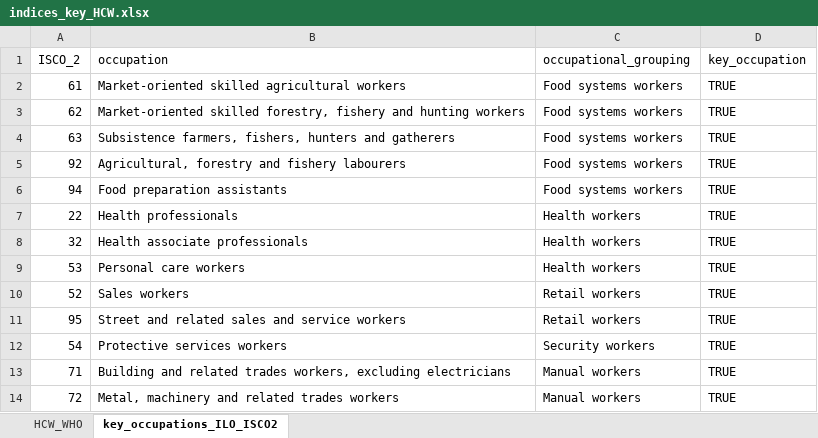
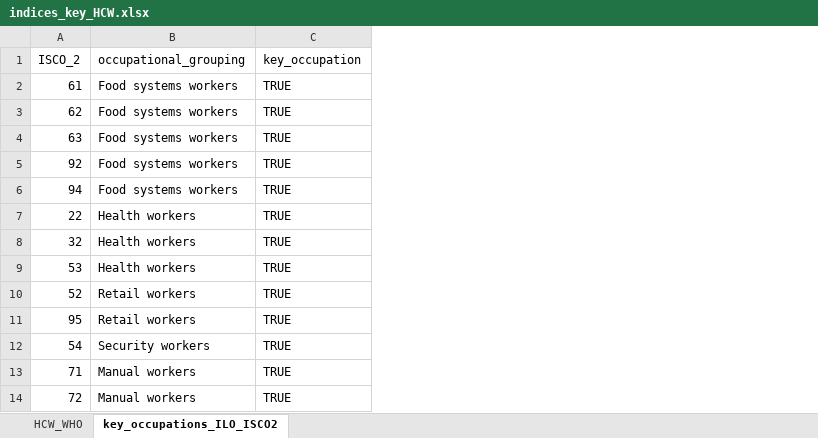
Before and after one commit to UEP-HUG/Professions_classifications, an Excel workbook: data/indices_key_HCW.xlsx, sheet key_occupations_ILO_ISCO2, drawn as a sheet; only a part is shown; values as stored, in another font and other column widths than the file's, no borders; table styles not drawn; the diff names each change by its address in the sheet, - before the commit and + after, or states it on an @@ line.

Commit message:
updates columns

```diff
--- a/data/indices_key_HCW.xlsx (sheet key_occupations_ILO_ISCO2)
+++ b/data/indices_key_HCW.xlsx (sheet key_occupations_ILO_ISCO2)
-column B (occupation), rows 2-14: Market-oriented skilled agricultural workers | Market-oriented skilled forestry, fishery and hunting workers | Subsistence farmers, fishers, hunters and gatherers | Agricultural, forestry and fishery labourers | Food preparation assistants | Health professionals | Health associate professionals | Personal care workers | Sales workers | Street and related sales and service workers | Protective services workers | Building and related trades workers, excluding electricians | Metal, machinery and related trades workers
```
